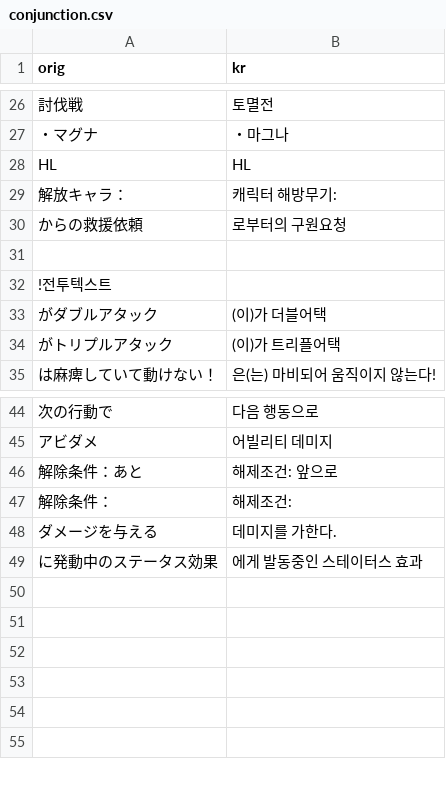
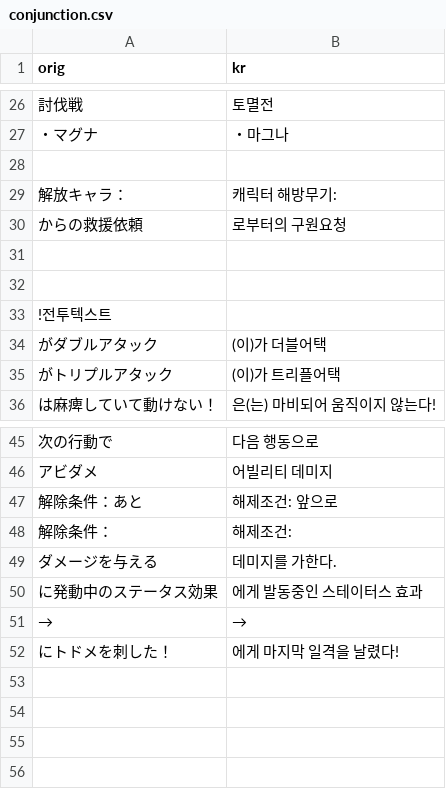
Before and after one commit to gbfkor/gbfkor.github.io, a CSV file: _data/conjunction.csv, drawn as a sheet; only a part is shown, gaps mark what is left out; addresses are those after the commit; the diff names each change by its address in the sheet, - before the commit and + after, or states it on an @@ line.

```diff
--- a/_data/conjunction.csv
+++ b/_data/conjunction.csv
-row 28: HL | HL
+row 28: (empty)
+row 31: (empty)
-row 51: (empty)
+row 51: → | →
-row 52: (empty)
+row 52: にトドメを刺した！ | 에게 마지막 일격을 날렸다!
```
Also changed, not shown: 1 other file.
